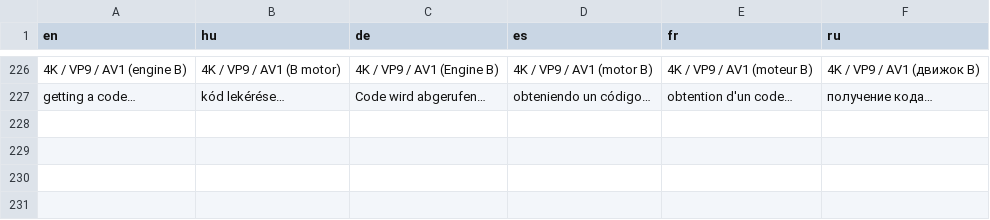
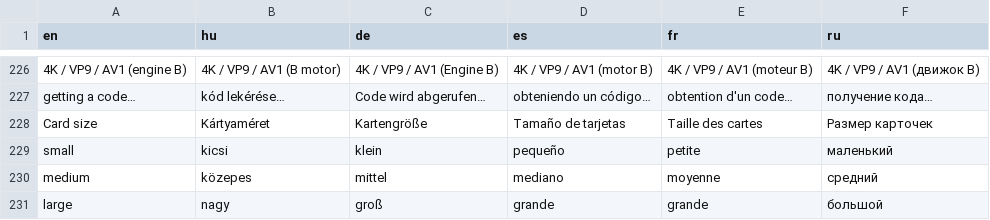
Before and after one commit to danzig666/ytnative, a TSV file: crates/app/i18n/strings.tsv, drawn as a sheet; only a part is shown, gaps mark what is left out; the diff names each change by its address in the sheet, - before the commit and + after, or states it on an @@ line.

```diff
--- a/crates/app/i18n/strings.tsv
+++ b/crates/app/i18n/strings.tsv
+row 228: Card size | Kártyaméret | Kartengröße | Tamaño de tarjetas | Taille des cartes | Размер карточек
+row 229: small | kicsi | klein | pequeño | petite | маленький
+row 230: medium | közepes | mittel | mediano | moyenne | средний
+row 231: large | nagy | groß | grande | grande | большой
```
Also changed, not shown: 7 other files.
